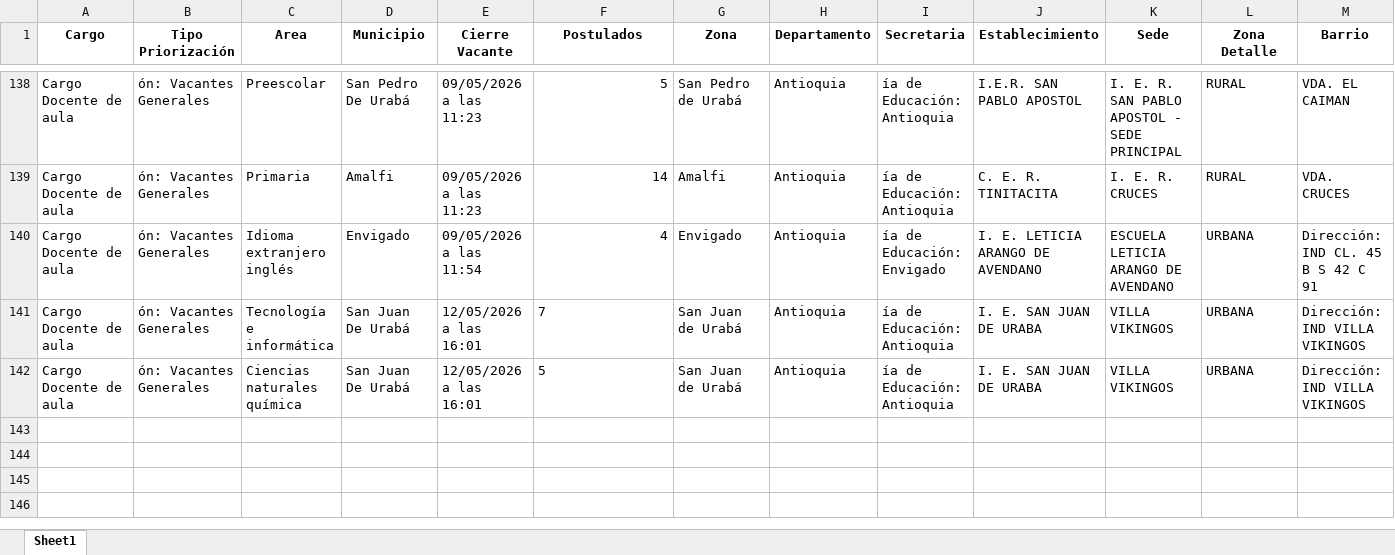
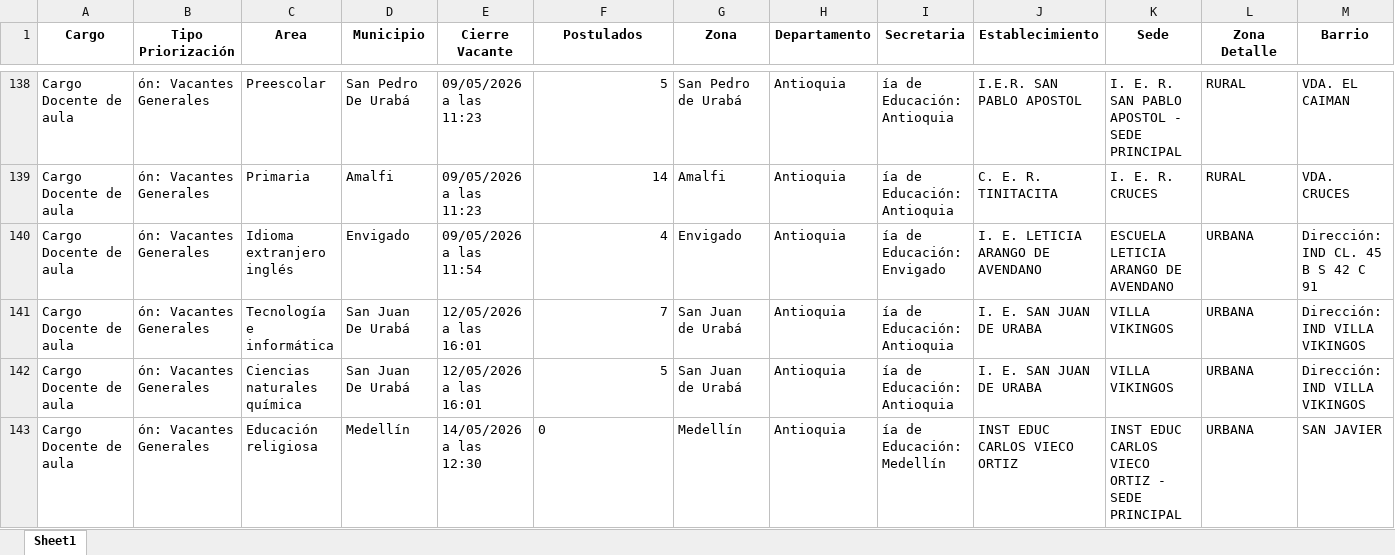
Before and after one commit to paezdev/SMaestro, an Excel workbook: nuevas_plazas.xlsx, sheet Sheet1, drawn as a sheet; only a part is shown, gaps mark what is left out; values as stored, in another font and other column widths than the file's, no borders; rows hold the shown columns only; the diff names each change by its address in the sheet, - before the commit and + after, or states it on an @@ line.

```diff
--- a/nuevas_plazas.xlsx (sheet Sheet1)
+++ b/nuevas_plazas.xlsx (sheet Sheet1)
-F141:F142 alignment: left
+F141:F142 alignment: right
+row 143: Cargo Docente de aula | ón: Vacantes Generales | Educación religiosa | Medellín | 14/05/2026 a las 12:30 | 0 | Medellín | Antioquia | ía de Educación: Medellín | INST EDUC CARLOS VIECO ORTIZ | INST EDUC CARLOS VIECO ORTIZ - SEDE PRINCIPAL | URBANA | SAN JAVIER
```
Also changed, not shown: 1 other file.
